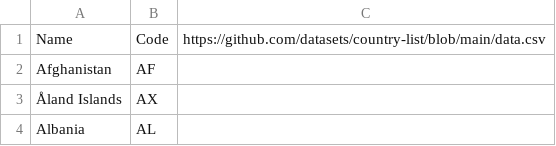
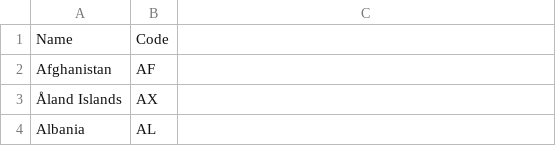
Before and after one commit to Superpo06/UFOs-sightings, a CSV file: data/country_name_mapping.csv, drawn as a sheet; only a part is shown.

Commit message:
Add of "light" converter handling the country code issue + ufo geojson

```diff
--- a/data/country_name_mapping.csv
+++ b/data/country_name_mapping.csv
@@ -1,2 +1,2 @@
-Name,Code,https://github.com/datasets/country-list/blob/main/data.csv
+Name,Code
 Afghanistan,AF
```
Also changed, not shown: 2 other files.
